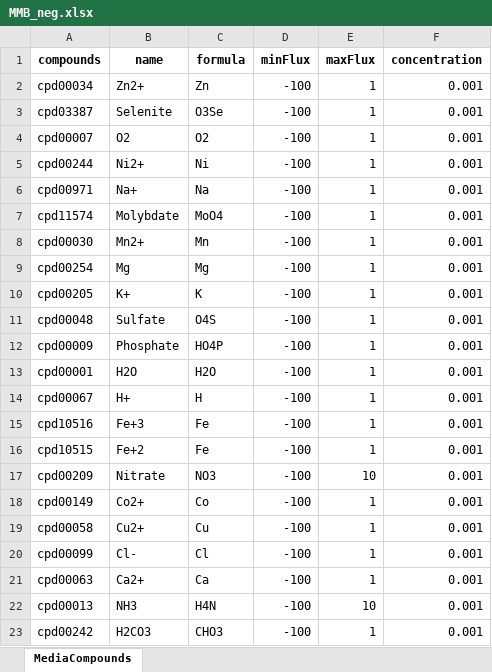
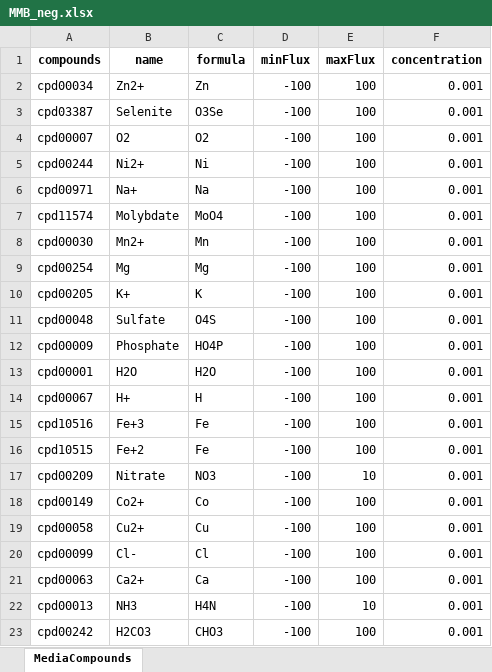
Before and after one commit to wosnat/HOT1A3-model, an Excel workbook: Curation/Media/KBASE_MEDIAS/MMB_neg.xlsx, sheet MediaCompounds, drawn as a sheet; values as stored, in another font and other column widths than the file's, no borders; the diff names each change by its address in the sheet, - before the commit and + after, or states it on an @@ line.

```diff
--- a/Curation/Media/KBASE_MEDIAS/MMB_neg.xlsx (sheet MediaCompounds)
+++ b/Curation/Media/KBASE_MEDIAS/MMB_neg.xlsx (sheet MediaCompounds)
-E2:E16 (maxFlux): 1
+E2:E16 (maxFlux): 100
-E18:E21 (maxFlux): 1
+E18:E21 (maxFlux): 100
-E23 (maxFlux): 1
+E23 (maxFlux): 100
```
Also changed, not shown: Curation/Media/KBASE_MEDIAS/HMB_neg.xlsx, Curation/Media/KBASE_MEDIAS/HMBaa.xlsx, 11 other files.
